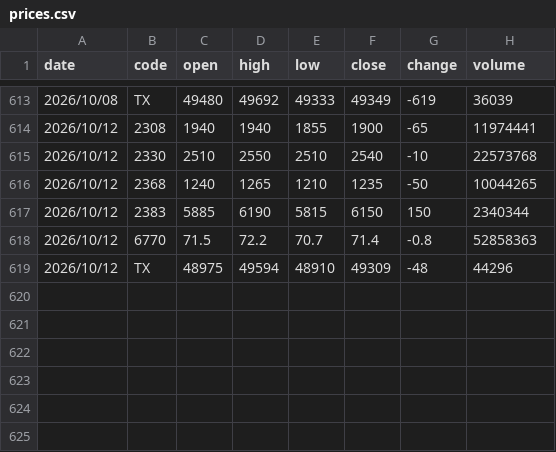
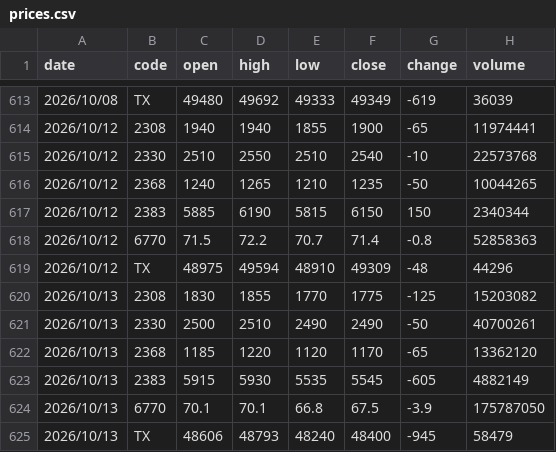
Before and after one commit to lance-huang26/chips-kline, a CSV file: data/history/prices.csv, drawn as a sheet; only a part is shown, gaps mark what is left out; the diff names each change by its address in the sheet, - before the commit and + after, or states it on an @@ line.

```diff
--- a/data/history/prices.csv
+++ b/data/history/prices.csv
+row 620: 2026/10/13 | 2308 | 1830 | 1855 | 1770 | 1775 | -125 | 15203082
+row 621: 2026/10/13 | 2330 | 2500 | 2510 | 2490 | 2490 | -50 | 40700261
+row 622: 2026/10/13 | 2368 | 1185 | 1220 | 1120 | 1170 | -65 | 13362120
+row 623: 2026/10/13 | 2383 | 5915 | 5930 | 5535 | 5545 | -605 | 4882149
+row 624: 2026/10/13 | 6770 | 70.1 | 70.1 | 66.8 | 67.5 | -3.9 | 175787050
+row 625: 2026/10/13 | TX | 48606 | 48793 | 48240 | 48400 | -945 | 58479
```
Also changed, not shown: data/history/chips.csv, data/raw/TAIFUT_TX_202610.csv, 8 other files.
